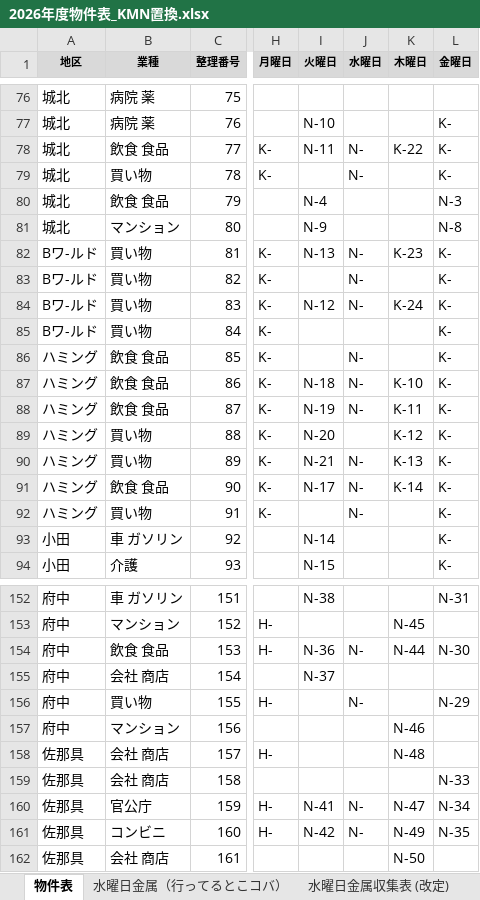
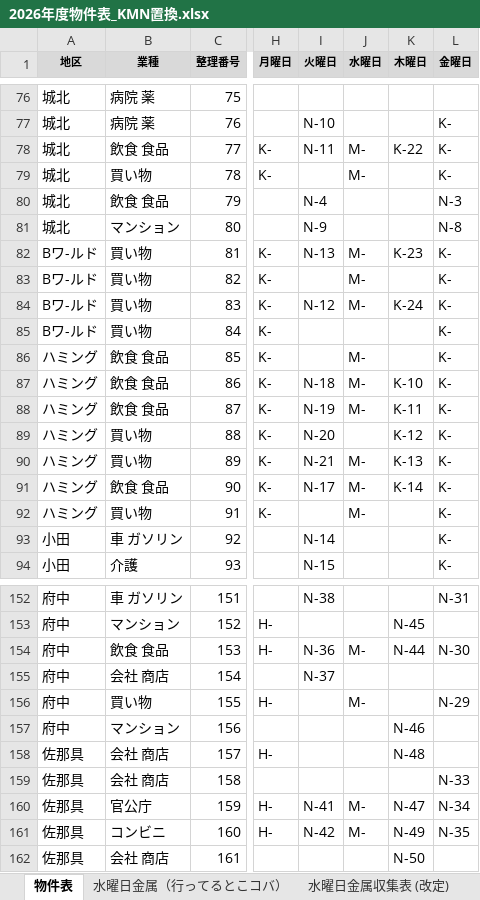
Before and after one commit to congfing/uenoseisou2.3, an Excel workbook: 2026年度物件表_KMN置換.xlsx, sheet 物件表, drawn as a sheet; only a part is shown, gaps mark what is left out; values as stored, in another font and other column widths than the file's, no borders; the diff covers the shown part only; the diff names each change by its address in the sheet, - before the commit and + after, or states it on an @@ line.

Commit message:
Change Wednesday N assignments to M

```diff
--- a/2026年度物件表_KMN置換.xlsx (sheet 物件表)
+++ b/2026年度物件表_KMN置換.xlsx (sheet 物件表)
-J78:J79 (水曜日): N-
+J78:J79 (水曜日): M-
-J82:J84 (水曜日): N-
+J82:J84 (水曜日): M-
-J86:J88 (水曜日): N-
+J86:J88 (水曜日): M-
-J90:J92 (水曜日): N-
+J90:J92 (水曜日): M-
-J154 (水曜日): N-
+J154 (水曜日): M-
-J156 (水曜日): N-
+J156 (水曜日): M-
-J160:J161 (水曜日): N-
+J160:J161 (水曜日): M-
```
Also changed, not shown: 44 edited cells elsewhere in this sheet.
